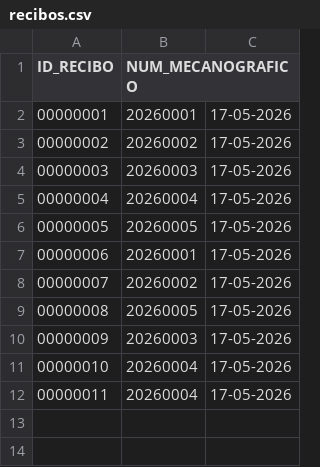
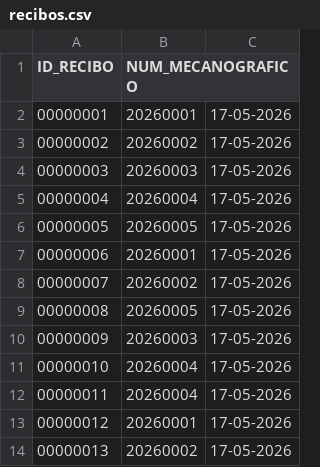
Before and after one commit to PedroMorgado1220492/TrabalhoTesteLP2, a CSV file: bd/recibos.csv, drawn as a sheet.

```diff
--- a/bd/recibos.csv
+++ b/bd/recibos.csv
@@ -12 +12,3 @@ ID_RECIBO;NUM_MECANOGRAFICO
 00000011;20260004;17-05-2026
+00000012;20260001;17-05-2026
+00000013;20260002;17-05-2026
```
Also changed, not shown: bd/estudantes.csv, bd/pagamentos_propinas.csv, 9 other files.
